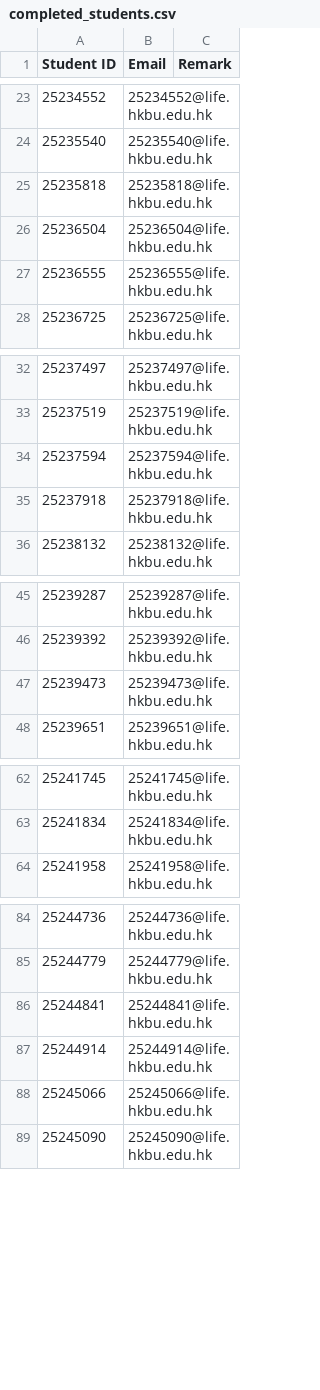
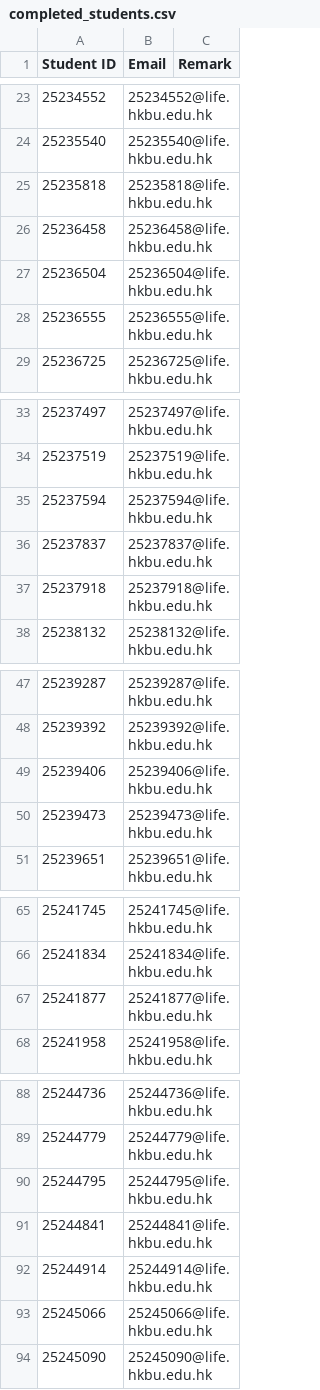
Before and after one commit to tesolchina/smartLessons, a CSV file: LANG0036/completed_students.csv, drawn as a sheet; only a part is shown, gaps mark what is left out; the diff names each change by its address in the sheet, - before the commit and + after, or states it on an @@ line.

```diff
--- a/LANG0036/completed_students.csv
+++ b/LANG0036/completed_students.csv
+row 26: 25236458 | 25236458@life.hkbu.edu.hk
+row 36: 25237837 | 25237837@life.hkbu.edu.hk
+row 49: 25239406 | 25239406@life.hkbu.edu.hk
+row 67: 25241877 | 25241877@life.hkbu.edu.hk
+row 90: 25244795 | 25244795@life.hkbu.edu.hk
```
Also changed, not shown: 1 other file.
